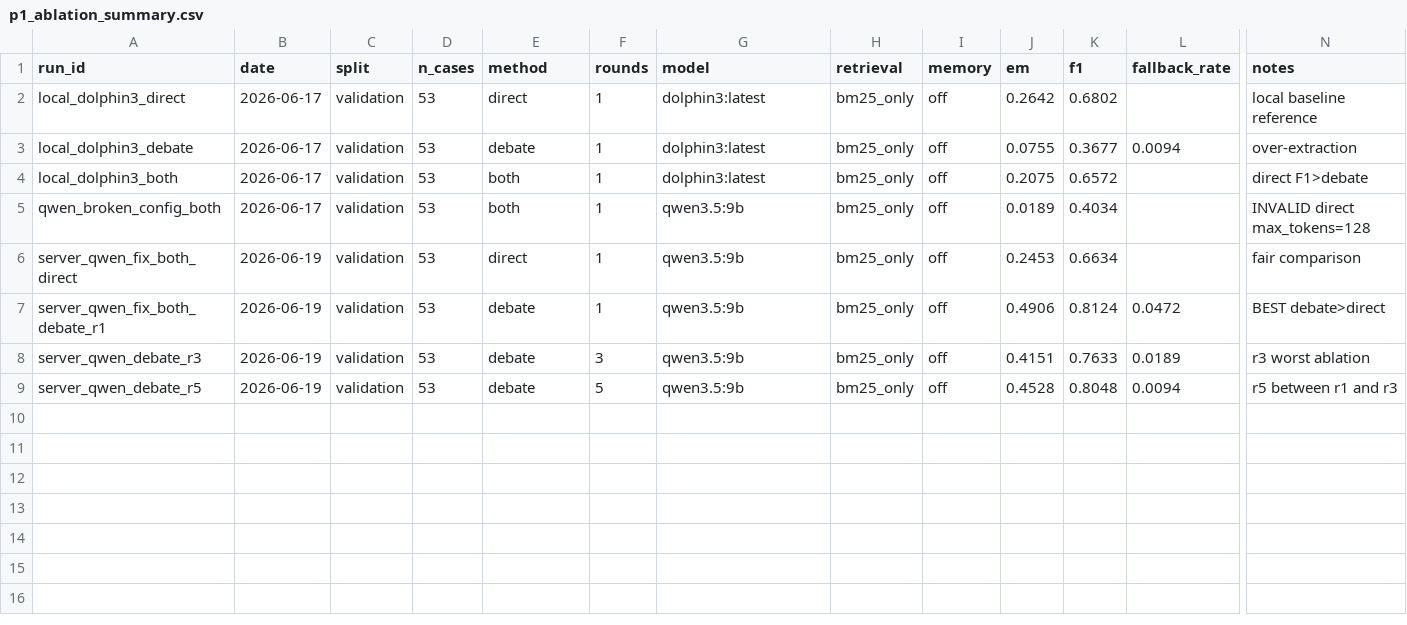
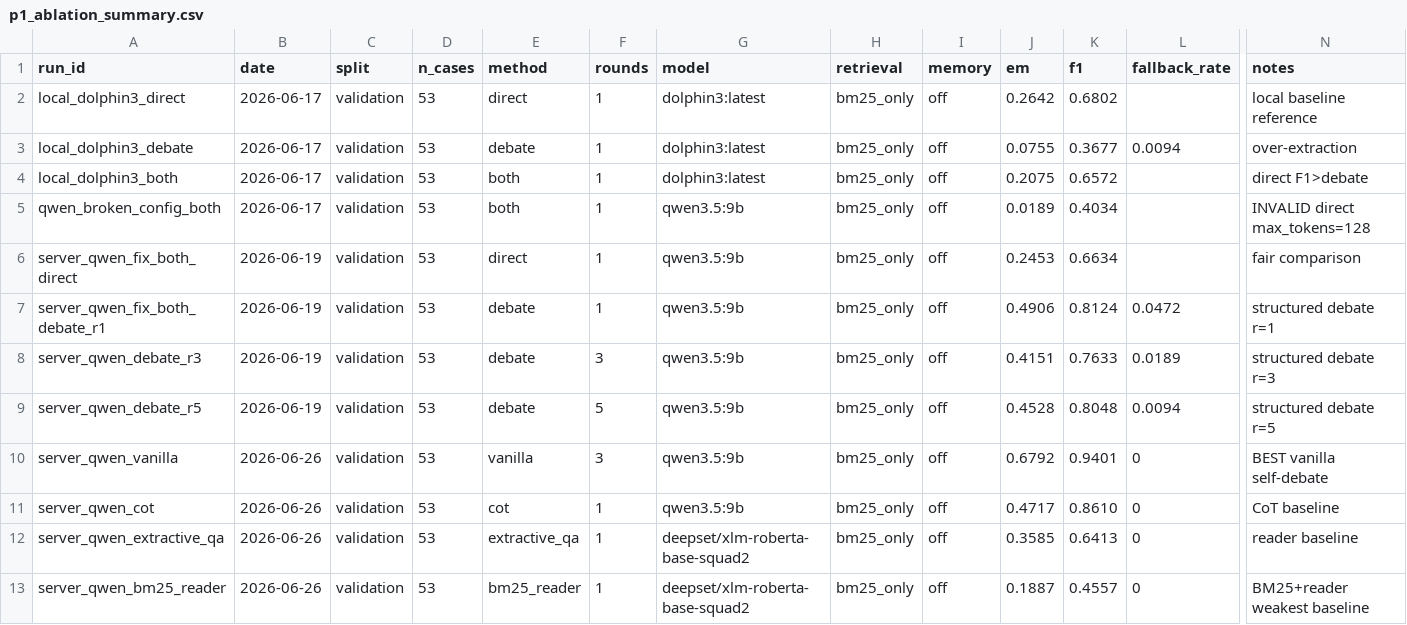
Before and after one commit to JulianNguyen1610/CourtSimulation, a CSV file: docs/experiments/p1_ablation_summary.csv, drawn as a sheet; only a part is shown, gaps mark what is left out; rows hold the shown columns only; the diff names each change by its address in the sheet, - before the commit and + after, or states it on an @@ line.

```diff
--- a/docs/experiments/p1_ablation_summary.csv
+++ b/docs/experiments/p1_ablation_summary.csv
-N7 (notes): BEST debate>direct
+N7 (notes): structured debate r=1
-N8 (notes): r3 worst ablation
+N8 (notes): structured debate r=3
-N9 (notes): r5 between r1 and r3
+N9 (notes): structured debate r=5
+row 10: server_qwen_vanilla | 2026-06-26 | validation | 53 | vanilla | 3 | qwen3.5:9b | bm25_only | off | 0.6792 | 0.9401 | 0 | BEST vanilla self-debate
+row 11: server_qwen_cot | 2026-06-26 | validation | 53 | cot | 1 | qwen3.5:9b | bm25_only | off | 0.4717 | 0.8610 | 0 | CoT baseline
+row 12: server_qwen_extractive_qa | 2026-06-26 | validation | 53 | extractive_qa | 1 | deepset/xlm-roberta-base-squad2 | bm25_only | off | 0.3585 | 0.6413 | 0 | reader baseline
+row 13: server_qwen_bm25_reader | 2026-06-26 | validation | 53 | bm25_reader | 1 | deepset/xlm-roberta-base-squad2 | bm25_only | off | 0.1887 | 0.4557 | 0 | BM25+reader weakest baseline
```
Also changed, not shown: 54 other files.
